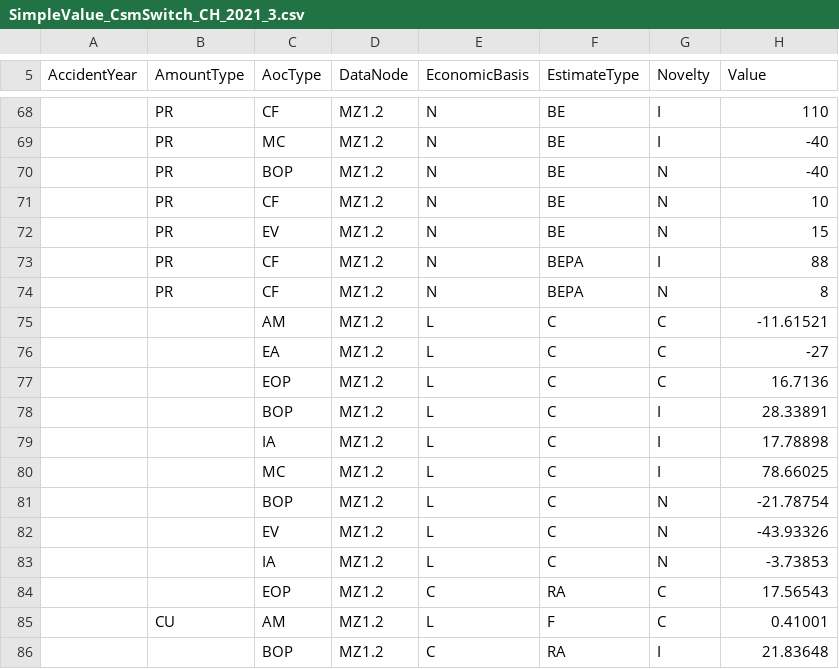
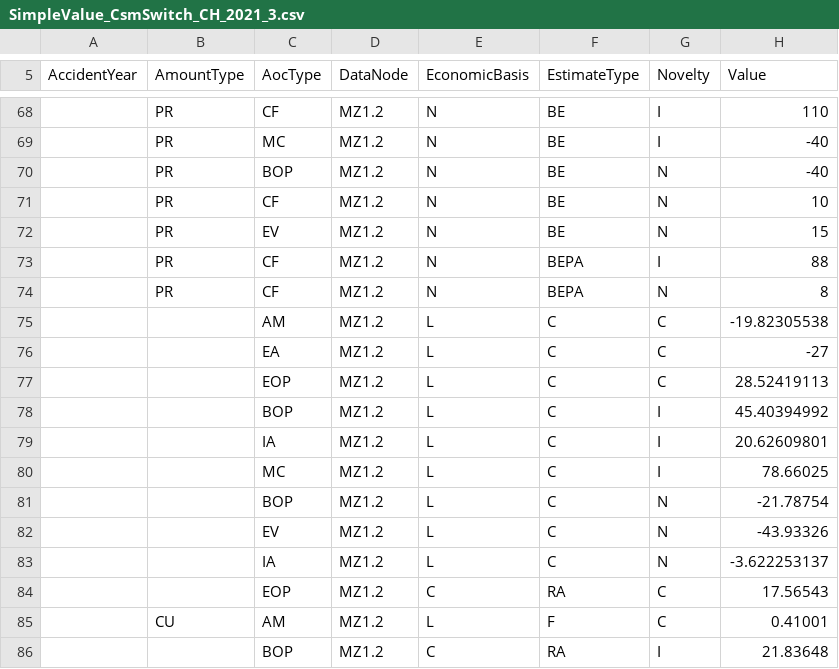
Before and after one commit to Systemorph/IFRS17CalculationEngine, a CSV file: ifrs17-template/PracticalUseCases/SingleVsMultipleCsmSwitch/SimpleValue_CsmSwitch_CH_2021_3.csv, drawn as a sheet; only a part is shown, gaps mark what is left out.

```diff
--- a/ifrs17-template/PracticalUseCases/SingleVsMultipleCsmSwitch/SimpleValue_CsmSwitch_CH_2021_3.csv
+++ b/ifrs17-template/PracticalUseCases/SingleVsMultipleCsmSwitch/SimpleValue_CsmSwitch_CH_2021_3.csv
@@ -74,7 +74,7 @@ AccidentYear,AmountType,AocType,DataNode,EconomicBasis,EstimateType,Novelty,Valu
 ,PR,CF,MZ1.2,N,BEPA,N,8
-,,AM,MZ1.2,L,C,C,-11.61521
+,,AM,MZ1.2,L,C,C,-19.82305538
 ,,EA,MZ1.2,L,C,C,-27
-,,EOP,MZ1.2,L,C,C,16.7136
-,,BOP,MZ1.2,L,C,I,28.33891
-,,IA,MZ1.2,L,C,I,17.78898
+,,EOP,MZ1.2,L,C,C,28.52419113
+,,BOP,MZ1.2,L,C,I,45.40394992
+,,IA,MZ1.2,L,C,I,20.62609801
 ,,MC,MZ1.2,L,C,I,78.66025
@@ -82,3 +82,3 @@ AccidentYear,AmountType,AocType,DataNode,EconomicBasis,EstimateType,Novelty,Valu
 ,,EV,MZ1.2,L,C,N,-43.93326
-,,IA,MZ1.2,L,C,N,-3.73853
+,,IA,MZ1.2,L,C,N,-3.622253137
 ,,EOP,MZ1.2,C,RA,C,17.56543
```
Also changed, not shown: ifrs17-template/PracticalUseCases/SingleVsMultipleCsmSwitch/SimpleValue_CsmSwitch_CH_2020_12.csv.
